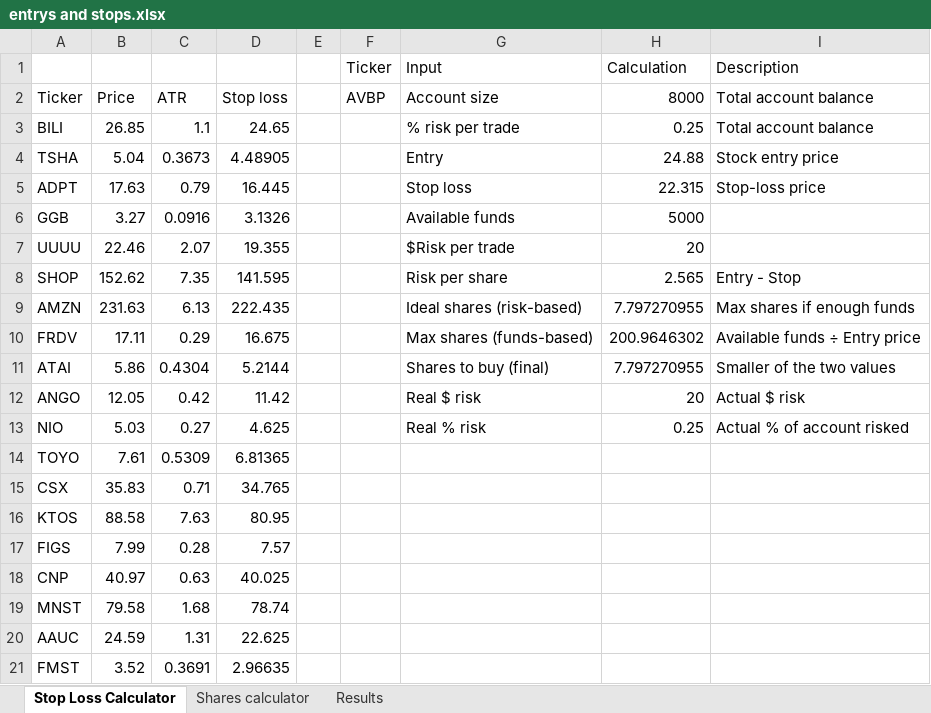
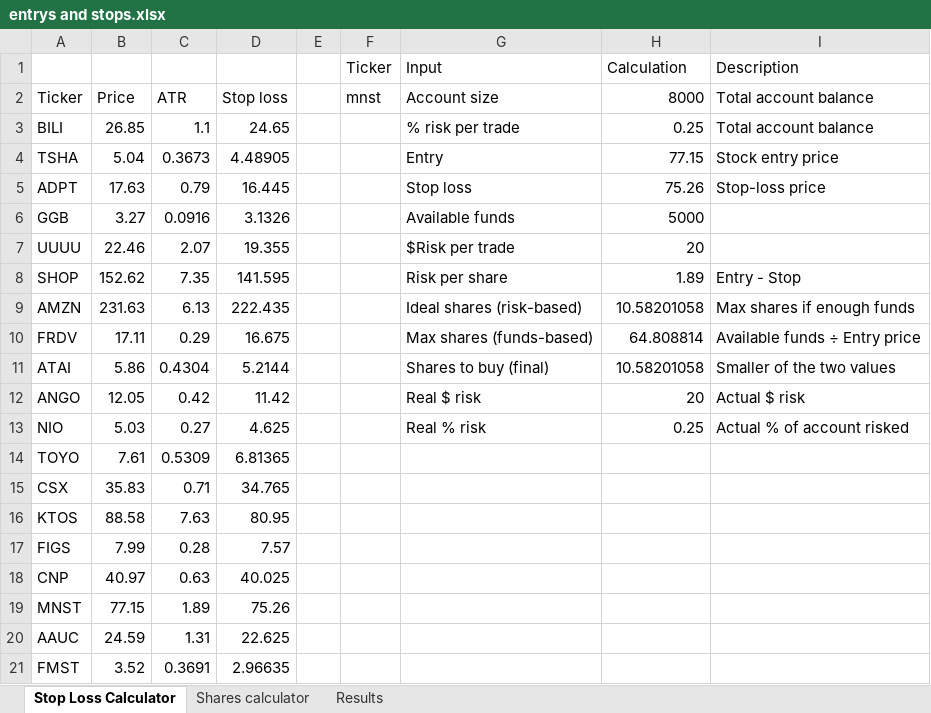
Before and after one commit to alonsome/Trading, an Excel workbook: entrys and stops.xlsx, sheet Stop Loss Calculator, drawn as a sheet; only a part is shown; values as stored, in another font and other column widths than the file's, no borders; conditional formats not drawn; the diff names each change by its address in the sheet, - before the commit and + after, or states it on an @@ line.

```diff
--- a/entrys and stops.xlsx (sheet Stop Loss Calculator)
+++ b/entrys and stops.xlsx (sheet Stop Loss Calculator)
-F2 (Ticker): AVBP
+F2 (Ticker): mnst
-H4 (Calculation): 24.88
+H4 (Calculation): 77.15
-H5 (Calculation): 22.315
+H5 (Calculation): 75.26
-H8 (Calculation): 2.565
+H8 (Calculation): 1.89
-H9 (Calculation): 7.797270955
+H9 (Calculation): 10.58201058
-H10 (Calculation): 200.9646302
+H10 (Calculation): 64.808814
-H11 (Calculation): 7.797270955
+H11 (Calculation): 10.58201058
-B19: 79.58
+B19: 77.15
-C19: 1.68
+C19: 1.89
-D19: 78.74
+D19: 75.26
```
Also changed, not shown: sheet Results, New tracking file.xlsx, 1 other file.
